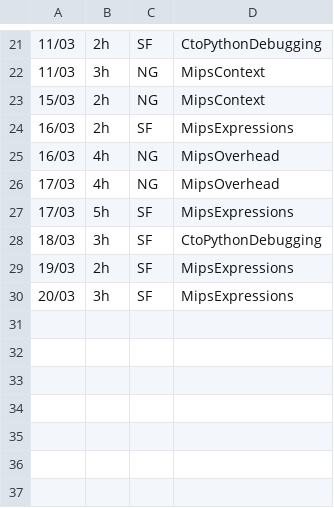
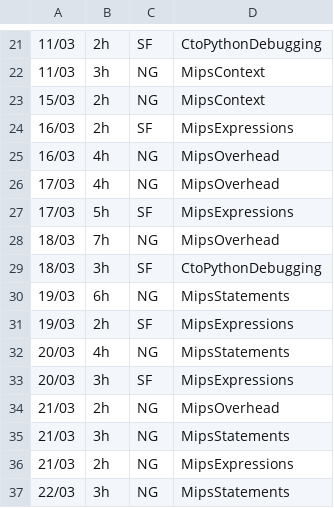
Before and after one commit to seb-fenton/C-Compiler, a CSV file: management/effort-log.csv, drawn as a sheet; only a part is shown, gaps mark what is left out; the diff names each change by its address in the sheet, - before the commit and + after, or states it on an @@ line.

Commit message:
added effort

```diff
--- a/management/effort-log.csv
+++ b/management/effort-log.csv
+row 28: 18/03 | 7h | NG | MipsOverhead
+row 30: 19/03 | 6h | NG | MipsStatements
+row 32: 20/03 | 4h | NG | MipsStatements
+row 34: 21/03 | 2h | NG | MipsOverhead
+row 35: 21/03 | 3h | NG | MipsStatements
+row 36: 21/03 | 2h | NG | MipsExpressions
+row 37: 22/03 | 3h | NG | MipsStatements
```
Also changed, not shown: management/milestones.csv, management/schedule.csv.
